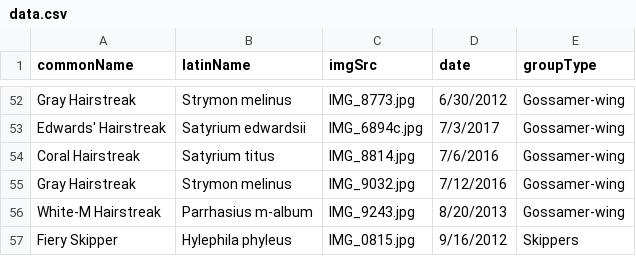
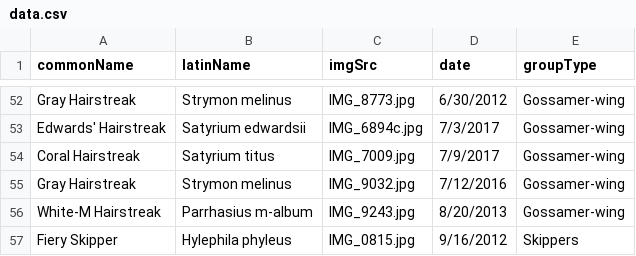
Before and after one commit to dmozzoni/ProjectOne, a CSV file: data.csv, drawn as a sheet; only a part is shown, gaps mark what is left out.

```diff
--- a/data.csv
+++ b/data.csv
@@ -53,3 +53,3 @@ Gray Hairstreak,Strymon melinus,IMG_8773.jpg,6/30/2012,Gossamer-wing
 Edwards' Hairstreak,Satyrium edwardsii,IMG_6894c.jpg,7/3/2017,Gossamer-wing
-Coral Hairstreak,Satyrium titus,IMG_8814.jpg,7/6/2016,Gossamer-wing
+Coral Hairstreak,Satyrium titus,IMG_7009.jpg,7/9/2017,Gossamer-wing
 Gray Hairstreak,Strymon melinus,IMG_9032.jpg,7/12/2016,Gossamer-wing
```
Also changed, not shown: 2 other files.
